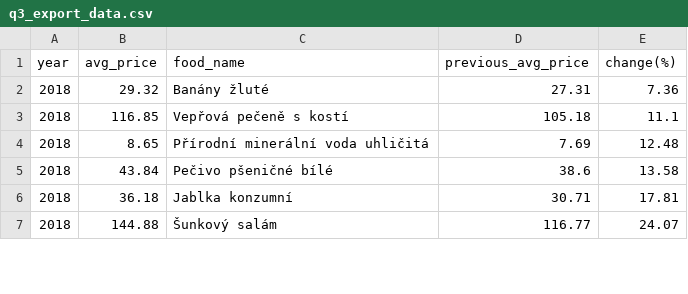
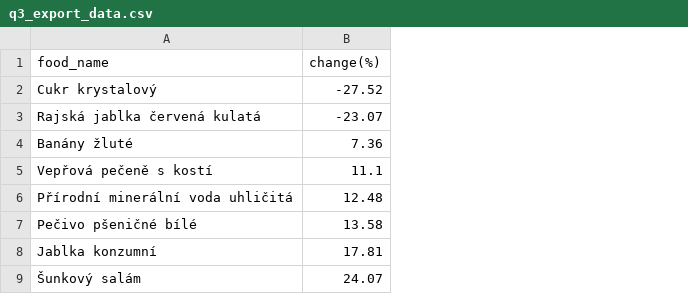
Before and after one commit to OndrejZapletal99/Engeto_project, a CSV file: q3_export_data.csv, drawn as a sheet; only a part is shown; removed rows and columns are numbered as before the commit, all else as after; the diff names each change by its address in the sheet, - before the commit and + after, or states it on an @@ line.

```diff
--- a/q3_export_data.csv
+++ b/q3_export_data.csv
-column A (year), rows 2-7: all 2018
-column B (avg_price), rows 2-7: 29.32 | 116.85 | 8.65 | 43.84 | 36.18 | 144.88
-column D (previous_avg_price), rows 2-7: 27.31 | 105.18 | 7.69 | 38.6 | 30.71 | 116.77
+row 2: Cukr krystalový | -27.52
+row 3: Rajská jablka červená kulatá | -23.07
```
Also changed, not shown: 2 other files.
